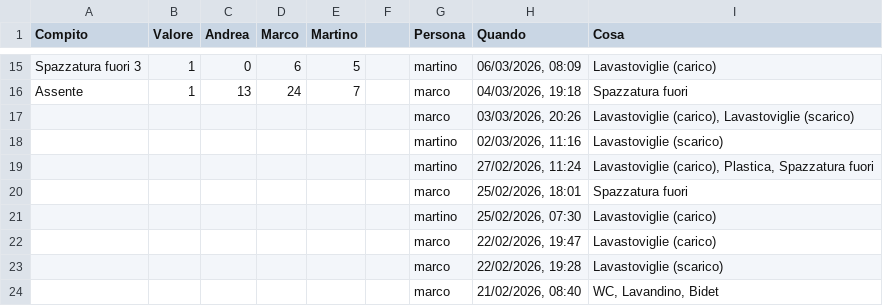
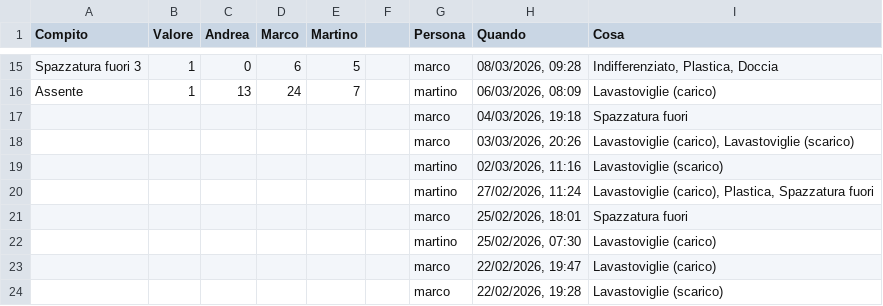
Before and after one commit to BertrandPouget/litpii, a CSV file: data/chores.csv, drawn as a sheet; only a part is shown, gaps mark what is left out; the shorter side is filled out with more unchanged rows; the diff covers the shown part only; the diff names each change by its address in the sheet, - before the commit and + after, or states it on an @@ line.

Commit message:
Update chores for martino

```diff
--- a/data/chores.csv
+++ b/data/chores.csv
-G15 (Persona): martino
+G15 (Persona): marco
-H15 (Quando): 06/03/2026, 08:09
+H15 (Quando): 08/03/2026, 09:28
-I15 (Cosa): Lavastoviglie (carico)
+I15 (Cosa): Indifferenziato, Plastica, Doccia
-G16 (Persona): marco
+G16 (Persona): martino
-H16 (Quando): 04/03/2026, 19:18
+H16 (Quando): 06/03/2026, 08:09
-I16 (Cosa): Spazzatura fuori
+I16 (Cosa): Lavastoviglie (carico)
+row 17:  |  |  |  |  |  | marco | 04/03/2026, 19:18 | Spazzatura fuori
```
Also changed, not shown: 32 edited cells elsewhere in this file.
